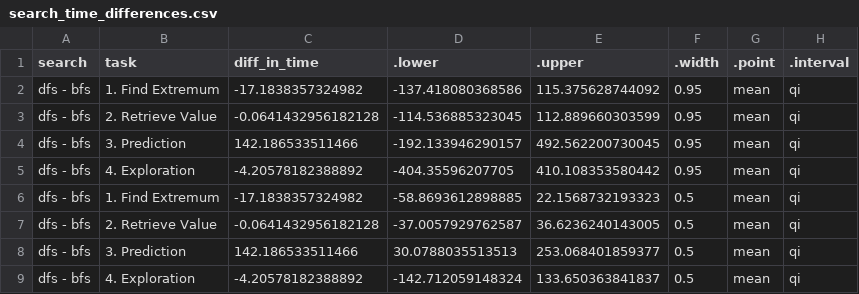
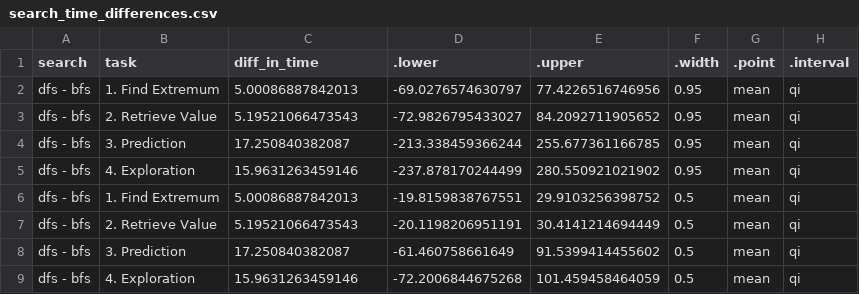
Before and after one commit to Zehua-Zeng/visualization-recommendation-evaluation, a CSV file: analysis/plot_data/comparisons/time/search_time_differences.csv, drawn as a sheet.

```diff
--- a/analysis/plot_data/comparisons/time/search_time_differences.csv
+++ b/analysis/plot_data/comparisons/time/search_time_differences.csv
@@ -1,9 +1,9 @@
 "search","task","diff_in_time",".lower",".upper",".width",".point",".interval"
-"dfs - bfs","1. Find Extremum",-17.1838357324982,-137.418080368586,115.375628744092,0.95,"mean","qi"
-"dfs - bfs","2. Retrieve Value",-0.0641432956182128,-114.536885323045,112.889660303599,0.95,"mean","qi"
-"dfs - bfs","3. Prediction",142.186533511466,-192.133946290157,492.562200730045,0.95,"mean","qi"
-"dfs - bfs","4. Exploration",-4.20578182388892,-404.35596207705,410.108353580442,0.95,"mean","qi"
-"dfs - bfs","1. Find Extremum",-17.1838357324982,-58.8693612898885,22.1568732193323,0.5,"mean","qi"
-"dfs - bfs","2. Retrieve Value",-0.0641432956182128,-37.0057929762587,36.6236240143005,0.5,"mean","qi"
-"dfs - bfs","3. Prediction",142.186533511466,30.0788035513513,253.068401859377,0.5,"mean","qi"
-"dfs - bfs","4. Exploration",-4.20578182388892,-142.712059148324,133.650363841837,0.5,"mean","qi"
+"dfs - bfs","1. Find Extremum",5.00086887842013,-69.0276574630797,77.4226516746956,0.95,"mean","qi"
+"dfs - bfs","2. Retrieve Value",5.19521066473543,-72.9826795433027,84.2092711905652,0.95,"mean","qi"
+"dfs - bfs","3. Prediction",17.250840382087,-213.338459366244,255.677361166785,0.95,"mean","qi"
+"dfs - bfs","4. Exploration",15.9631263459146,-237.878170244499,280.550921021902,0.95,"mean","qi"
+"dfs - bfs","1. Find Extremum",5.00086887842013,-19.8159838767551,29.9103256398752,0.5,"mean","qi"
+"dfs - bfs","2. Retrieve Value",5.19521066473543,-20.1198206951191,30.4141214694449,0.5,"mean","qi"
+"dfs - bfs","3. Prediction",17.250840382087,-61.460758661649,91.5399414455602,0.5,"mean","qi"
+"dfs - bfs","4. Exploration",15.9631263459146,-72.2006844675268,101.459458464059,0.5,"mean","qi"
```
Also changed, not shown: analysis/plot_data/comparisons/time/oracle_time_differences.csv, analysis/plot_data/comparisons/time/oracle_time_differences_split_by_dataset.csv, 4 other files.
